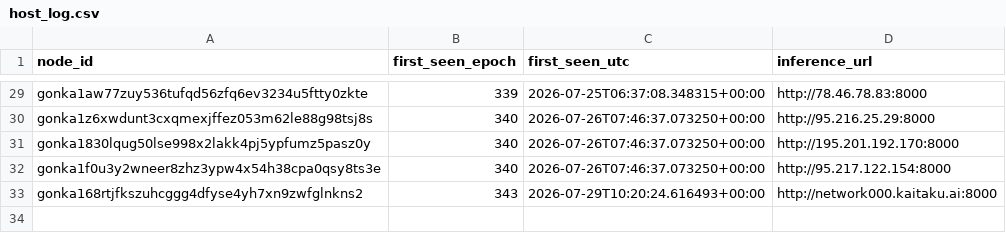
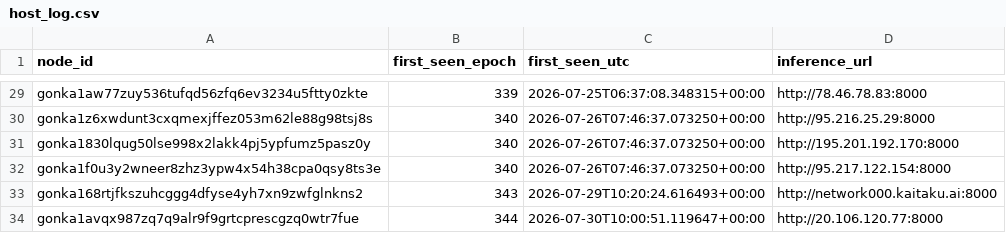
Before and after one commit to dmitriikokh-svg/gonka-host-bot, a CSV file: state/host_log.csv, drawn as a sheet; only a part is shown, gaps mark what is left out.

Commit message:
Update hosts state [skip ci]

```diff
--- a/state/host_log.csv
+++ b/state/host_log.csv
@@ -33 +33,2 @@ gonka1f0u3y2wneer8zhz3ypw4x54h38cpa0qsy8ts3e,340,2026-07-26T07:46:37.073250+00:0
 gonka168rtjfkszuhcggg4dfyse4yh7xn9zwfglnkns2,343,2026-07-29T10:20:24.616493+00:00,http://network000.kaitaku.ai:8000
+gonka1avqx987zq7q9alr9f9grtcprescgzq0wtr7fue,344,2026-07-30T10:00:51.119647+00:00,http://20.106.120.77:8000
```
Also changed, not shown: 1 other file.
